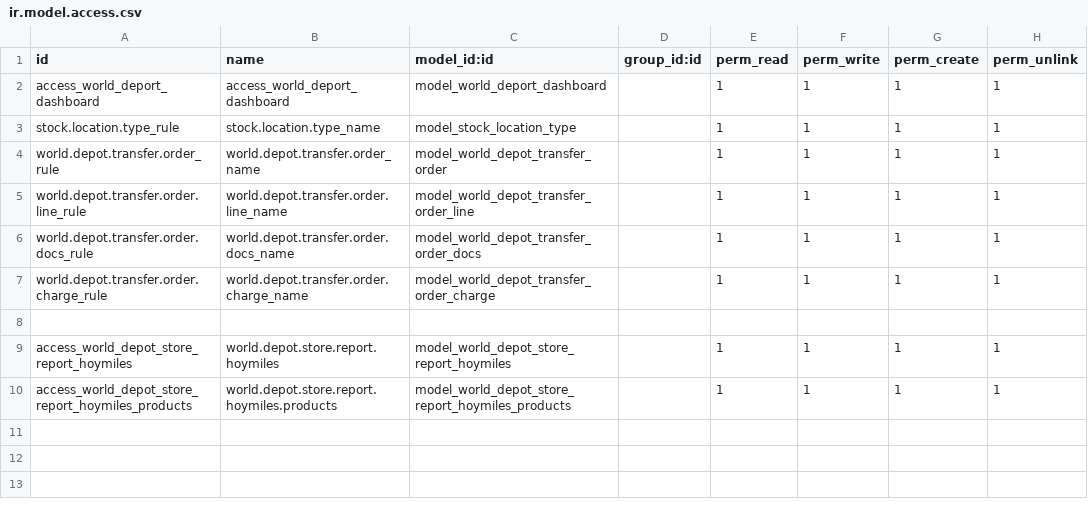
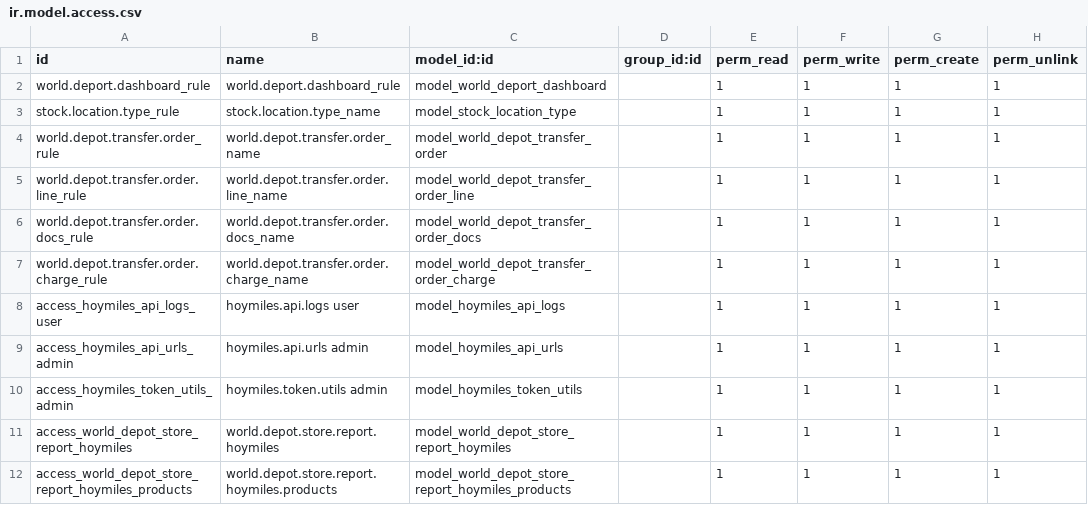
Before and after one commit to rambolee200311/odoo18e, a CSV file: mymodules/worlddepot/security/ir.model.access.csv, drawn as a sheet.

Commit message:
worlddepot提交

```diff
--- a/mymodules/worlddepot/security/ir.model.access.csv
+++ b/mymodules/worlddepot/security/ir.model.access.csv
@@ -1,3 +1,3 @@
 id,name,model_id:id,group_id:id,perm_read,perm_write,perm_create,perm_unlink
-access_world_deport_dashboard,access_world_deport_dashboard,model_world_deport_dashboard,,1,1,1,1
+world.deport.dashboard_rule,world.deport.dashboard_rule,model_world_deport_dashboard,,1,1,1,1
 stock.location.type_rule,stock.location.type_name,model_stock_location_type,,1,1,1,1
@@ -7,3 +7,5 @@ world.depot.transfer.order.docs_rule,world.depot.transfer.order.docs_name,model_
 world.depot.transfer.order.charge_rule,world.depot.transfer.order.charge_name,model_world_depot_transfer_order_charge,,1,1,1,1
-
+access_hoymiles_api_logs_user,hoymiles.api.logs user,model_hoymiles_api_logs,,1,1,1,1
+access_hoymiles_api_urls_admin,hoymiles.api.urls admin,model_hoymiles_api_urls,,1,1,1,1
+access_hoymiles_token_utils_admin,hoymiles.token.utils admin,model_hoymiles_token_utils,,1,1,1,1
 access_world_depot_store_report_hoymiles,world.depot.store.report.hoymiles,model_world_depot_store_report_hoymiles,,1,1,1,1
```
Also changed, not shown: 14 other files.
